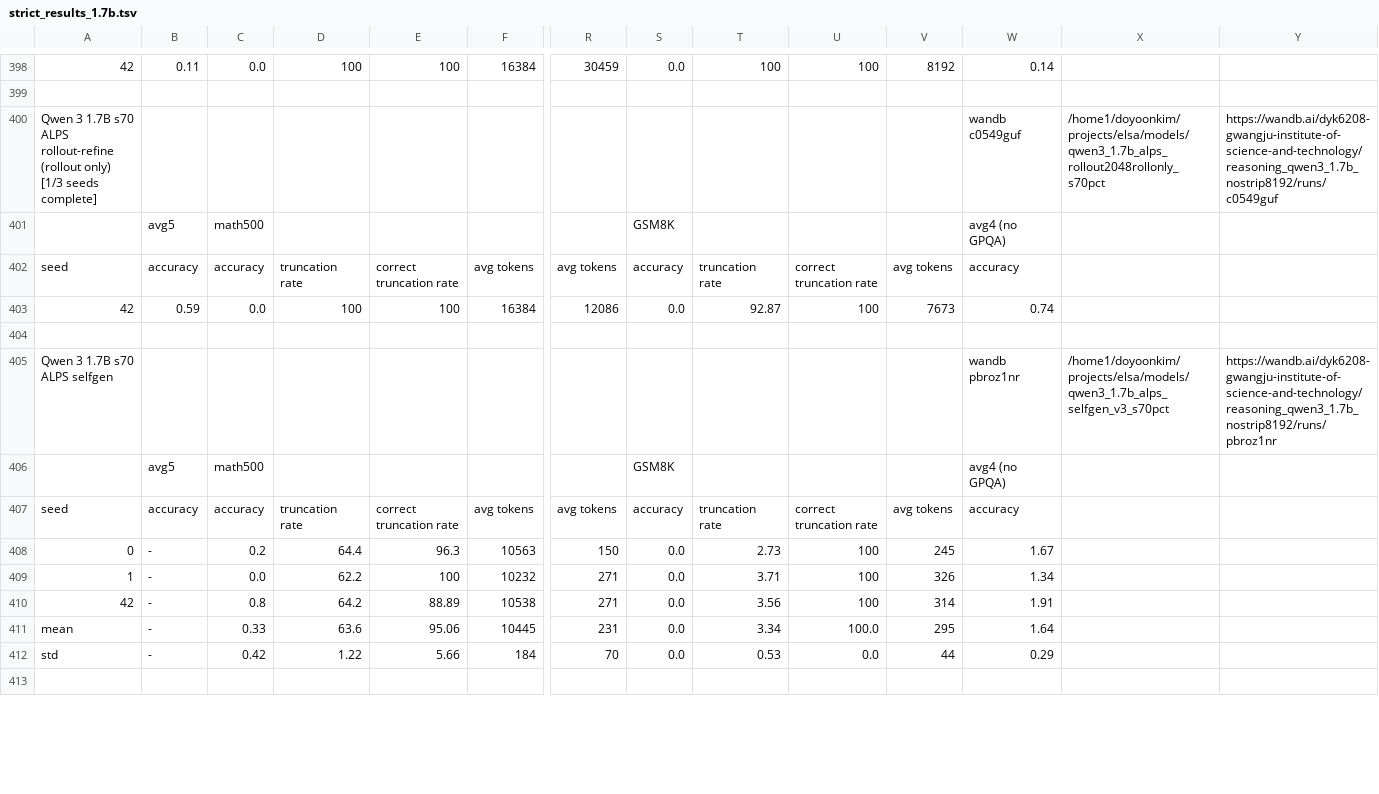
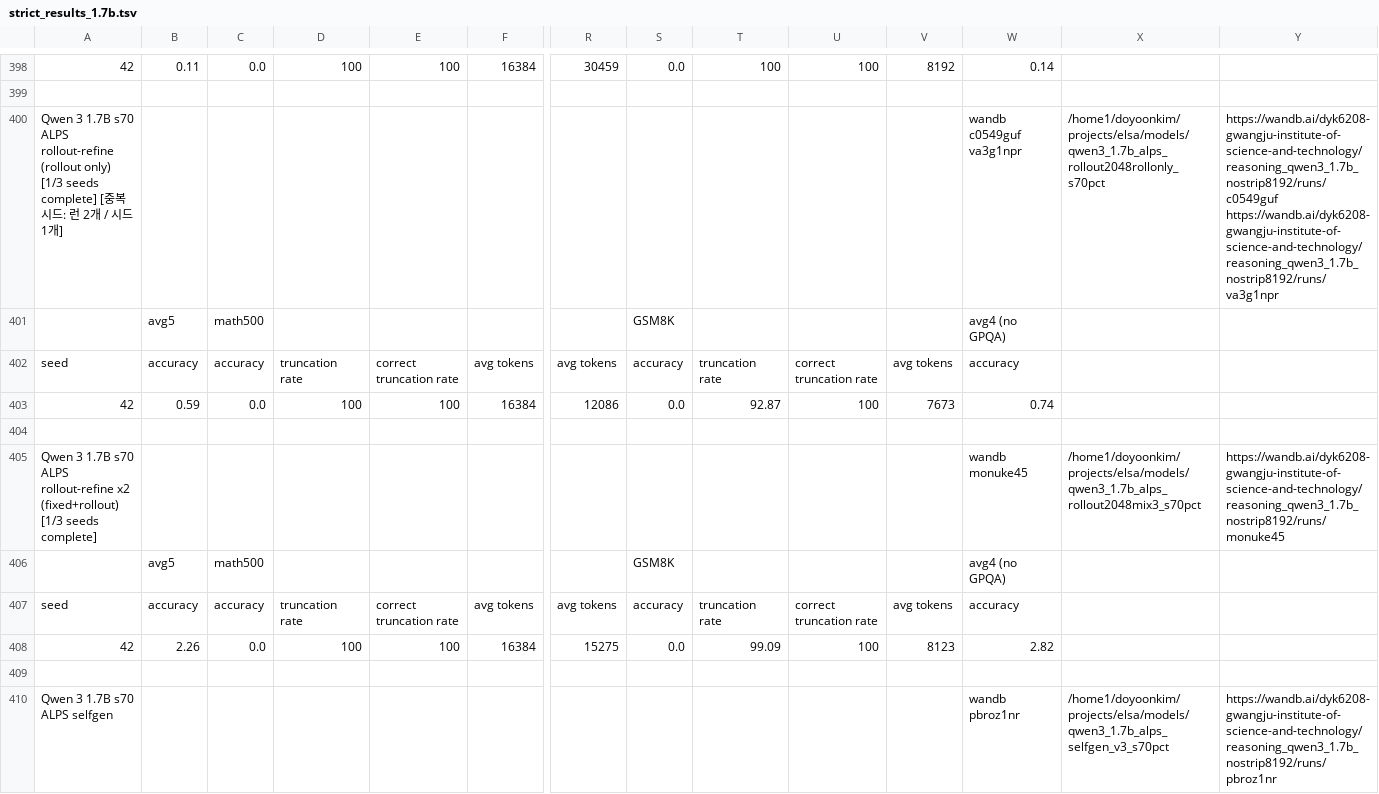
Before and after one commit to cosmos1030/onpolicyelsa_code, a TSV file: long_tsv_results/strict/1.7b/strict_results_1.7b.tsv, drawn as a sheet; only a part is shown, gaps mark what is left out; the shorter side is filled out with more unchanged rows; rows hold the shown columns only; the diff names each change by its address in the sheet, - before the commit and + after, or states it on an @@ line.

Commit message:
harvest: refreshed long/strict TSVs (2026-10-10 16:47:00)

```diff
--- a/long_tsv_results/strict/1.7b/strict_results_1.7b.tsv
+++ b/long_tsv_results/strict/1.7b/strict_results_1.7b.tsv
-A400: …seeds complete]
+A400: …seeds complete] [중복시드: 런 2개 / 시드 1개]
-W400: wandb c0549guf
+W400: wandb c0549guf va3g1npr
-Y400: https://wandb.ai/dyk6208-gwangju-institute-of-science-and-technology/reasoning_qwen3_1.7b_nostrip8192/runs/c0549guf
+Y400: https://wandb.ai/dyk6208-gwangju-institute-of-science-and-technology/reasoning_qwen3_1.7b_nostrip8192/runs/c0549guf https://wandb.ai/dyk6208-gwangju-institute-of-science-and-technology/reasoning_qwen3_1.7b_nostrip8192/runs/va3g1npr
+row 404: (empty)
+row 405: Qwen 3 1.7B s70 ALPS rollout-refine x2 (fixed+rollout) [1/3 seeds complete] |  |  |  |  |  |  |  |  |  |  | wandb monuke45 | /home1/doyoonkim/projects/elsa/models/qwen3_1.7b_alps_rollout2048mix3_s70pct | https://wandb.ai/dyk6208-gwangju-institute-of-science-and-technology/reasoning_qwen3_1.7b_nostrip8192/runs/monuke45
+row 406:  | avg5 | math500 |  |  |  |  | GSM8K |  |  |  | avg4 (no GPQA)
+row 407: seed | accuracy | accuracy | truncation rate | correct truncation rate | avg tokens | avg tokens | accuracy | truncation rate | correct truncation rate | avg tokens | accuracy
+row 408: 42 | 2.26 | 0.0 | 100 | 100 | 16384 | 15275 | 0.0 | 99.09 | 100 | 8123 | 2.82
```
Also changed, not shown: long_tsv_results/1.7b/long_results_1.7b.tsv, long_tsv_results/1.7b/runs_1.7b.tsv.
